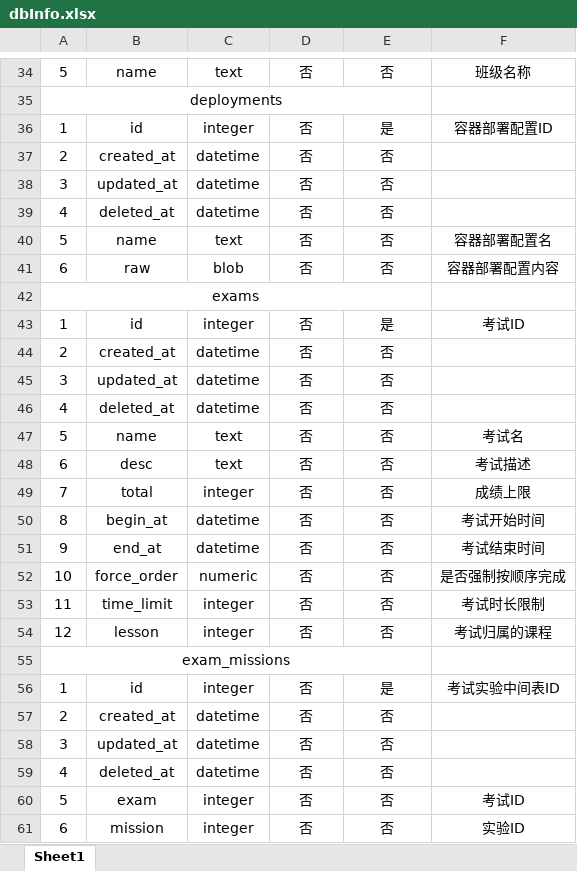
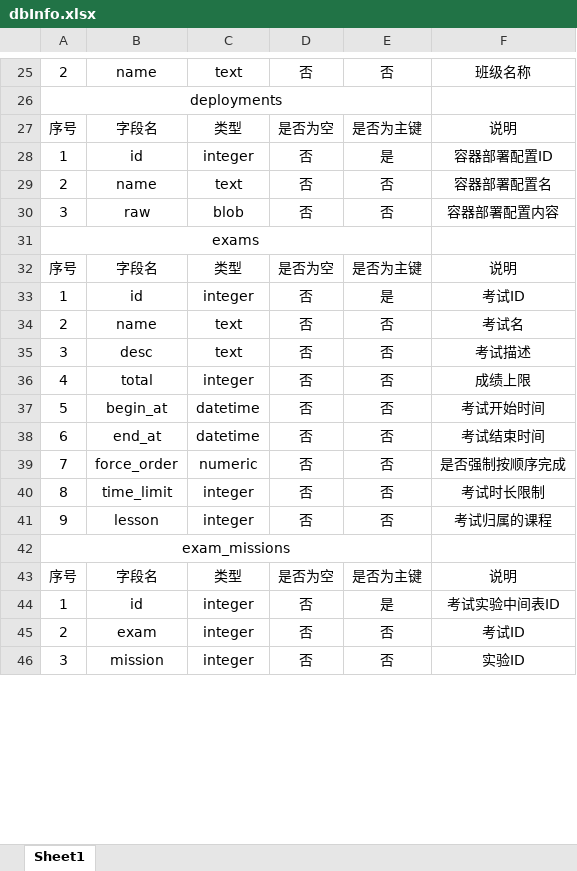
Before and after one commit to avtion/Kinux, an Excel workbook: core/web/dbInfo.xlsx, sheet Sheet1, drawn as a sheet; only a part is shown, gaps mark what is left out; values as stored, in another font and other column widths than the file's, no borders; removed rows and columns are numbered as before the commit, all else as after; the diff covers the shown part only; the diff names each change by its address in the sheet, - before the commit and + after, or states it on an @@ line.

```diff
--- a/core/web/dbInfo.xlsx (sheet Sheet1)
+++ b/core/web/dbInfo.xlsx (sheet Sheet1)
-A25: 5
+A25: 2
+row 27: 序号 | 字段名 | 类型 | 是否为空 | 是否为主键 | 说明
-row 37: 2 | created_at | datetime | 否 | 否
-row 38: 3 | updated_at | datetime | 否 | 否
-row 39: 4 | deleted_at | datetime | 否 | 否
-A29: 5
+A29: 2
-A30: 6
+A30: 3
+row 32: 序号 | 字段名 | 类型 | 是否为空 | 是否为主键 | 说明
-row 44: 2 | created_at | datetime | 否 | 否
-row 45: 3 | updated_at | datetime | 否 | 否
-row 46: 4 | deleted_at | datetime | 否 | 否
-A34: 5
+A34: 2
-A35: 6
+A35: 3
-A36: 7
+A36: 4
-A37: 8
+A37: 5
-A38: 9
+A38: 6
-A39: 10
+A39: 7
-A40: 11
+A40: 8
-A41: 12
+A41: 9
+row 43: 序号 | 字段名 | 类型 | 是否为空 | 是否为主键 | 说明
-row 57: 2 | created_at | datetime | 否 | 否
-row 58: 3 | updated_at | datetime | 否 | 否
-row 59: 4 | deleted_at | datetime | 否 | 否
-A45: 5
+A45: 2
-A46: 6
+A46: 3
```
Also changed, not shown: 11 added rows, 36 removed rows, 1 moved row and 50 edited cells elsewhere in this sheet.
